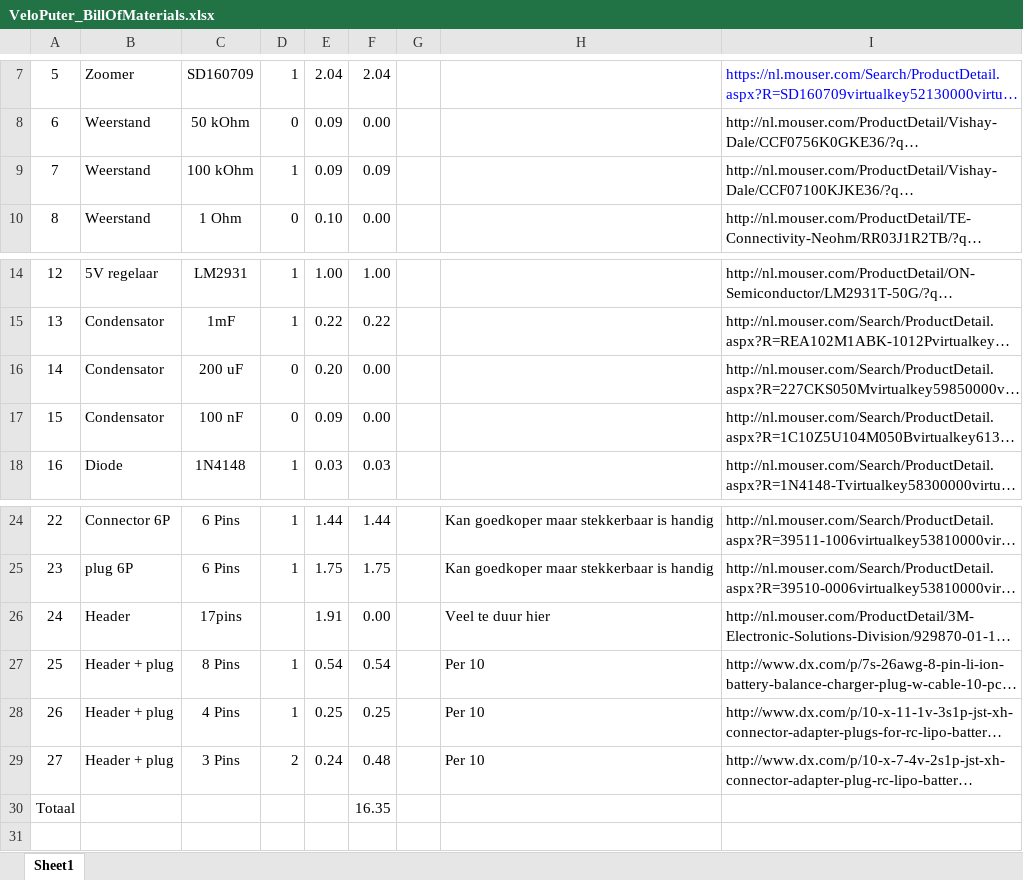
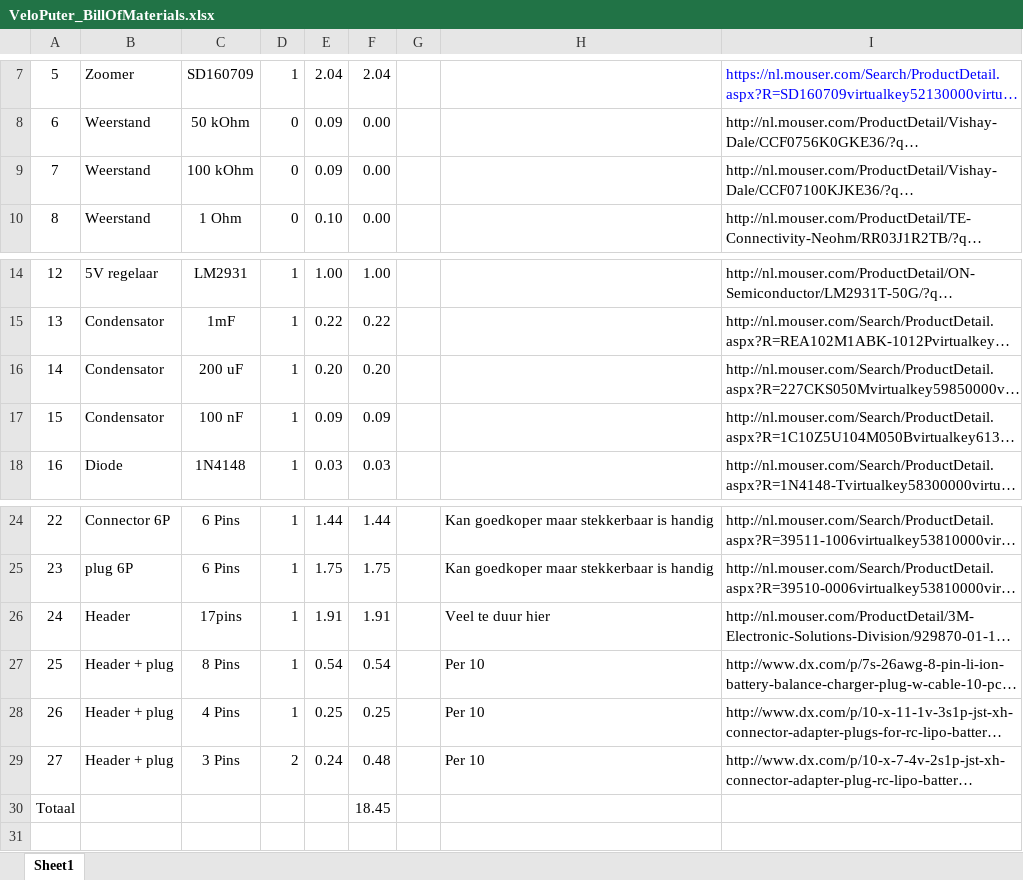
Before and after one commit to RodePioneer/VeloPuter, an Excel workbook: Documentation/VeloPuter_BillOfMaterials.xlsx, sheet Sheet1, drawn as a sheet; only a part is shown, gaps mark what is left out; long unchanged cells end in …; values as stored, in another font and other column widths than the file's, no borders; the diff names each change by its address in the sheet, - before the commit and + after, or states it on an @@ line.

```diff
--- a/Documentation/VeloPuter_BillOfMaterials.xlsx (sheet Sheet1)
+++ b/Documentation/VeloPuter_BillOfMaterials.xlsx (sheet Sheet1)
-D9: 1
+D9: 0
-F9: 0.09
+F9: 0.00
-D16:D17: 0
+D16:D17: 1
-F16: 0.00
+F16: 0.20
-F17: 0.00
+F17: 0.09
-D26: (empty)
+D26: 1
-F26: 0.00
+F26: 1.91
-F30: 16.35
+F30: 18.45
```
Also changed, not shown: 7 other files.
